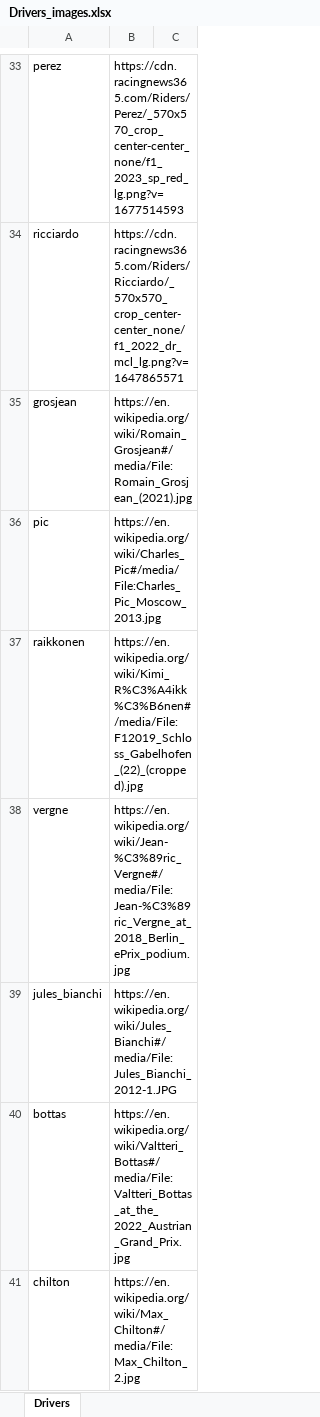
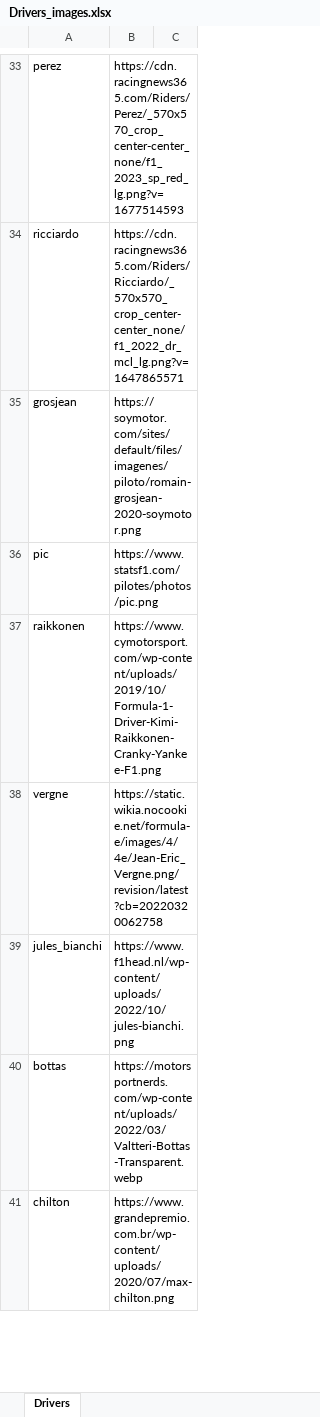
Before and after one commit to Hessael14/Formula-1-data, an Excel workbook: Drivers_images.xlsx, sheet Drivers, drawn as a sheet; only a part is shown, gaps mark what is left out; values as stored, in another font and other column widths than the file's, no borders; the diff covers the shown part only; the diff names each change by its address in the sheet, - before the commit and + after, or states it on an @@ line.

```diff
--- a/Drivers_images.xlsx (sheet Drivers)
+++ b/Drivers_images.xlsx (sheet Drivers)
-B35: https://en.wikipedia.org/wiki/Romain_Grosjean#/media/File:Romain_Grosjean_(2021).jpg
+B35: https://soymotor.com/sites/default/files/imagenes/piloto/romain-grosjean-2020-soymotor.png
-B36: https://en.wikipedia.org/wiki/Charles_Pic#/media/File:Charles_Pic_Moscow_2013.jpg
+B36: https://www.statsf1.com/pilotes/photos/pic.png
-B37: https://en.wikipedia.org/wiki/Kimi_R%C3%A4ikk%C3%B6nen#/media/File:F12019_Schloss_Gabelhofen_(22)_(cropped).jpg
+B37: https://www.cymotorsport.com/wp-content/uploads/2019/10/Formula-1-Driver-Kimi-Raikkonen-Cranky-Yankee-F1.png
-B38: https://en.wikipedia.org/wiki/Jean-%C3%89ric_Vergne#/media/File:Jean-%C3%89ric_Vergne_at_2018_Berlin_ePrix_podium.jpg
+B38: https://static.wikia.nocookie.net/formula-e/images/4/4e/Jean-Eric_Vergne.png/revision/latest?cb=20220320062758
-B39: https://en.wikipedia.org/wiki/Jules_Bianchi#/media/File:Jules_Bianchi_2012-1.JPG
+B39: https://www.f1head.nl/wp-content/uploads/2022/10/jules-bianchi.png
-B40: https://en.wikipedia.org/wiki/Valtteri_Bottas#/media/File:Valtteri_Bottas_at_the_2022_Austrian_Grand_Prix.jpg
+B40: https://motorsportnerds.com/wp-content/uploads/2022/03/Valtteri-Bottas-Transparent.webp
-B41: https://en.wikipedia.org/wiki/Max_Chilton#/media/File:Max_Chilton_2.jpg
+B41: https://www.grandepremio.com.br/wp-content/uploads/2020/07/max-chilton.png
```
Also changed, not shown: 33 edited cells and cell formats elsewhere in this sheet, 1 other file.
